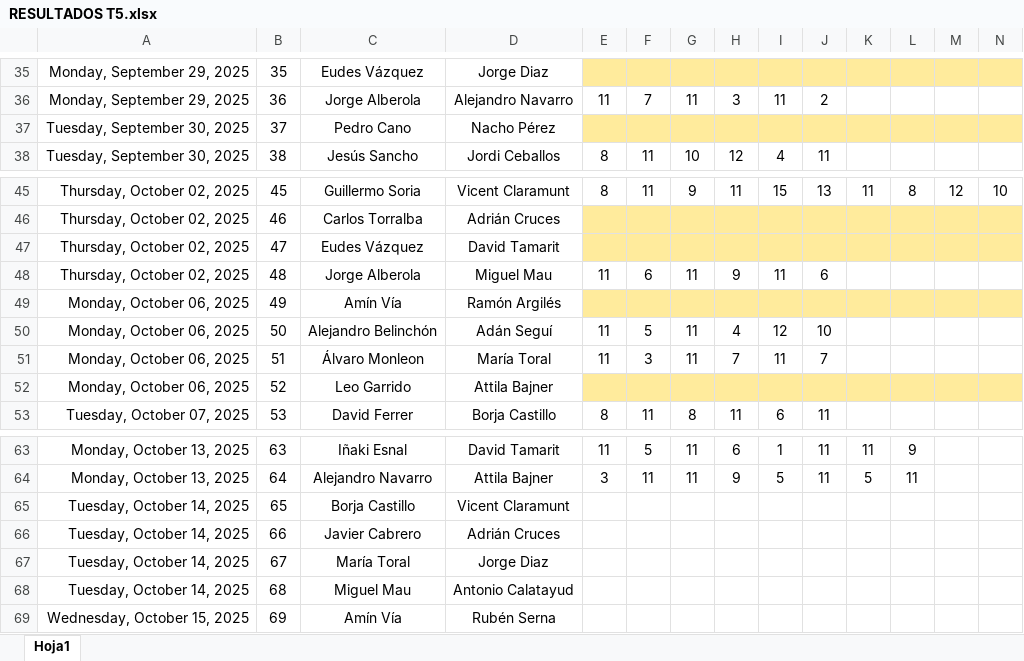
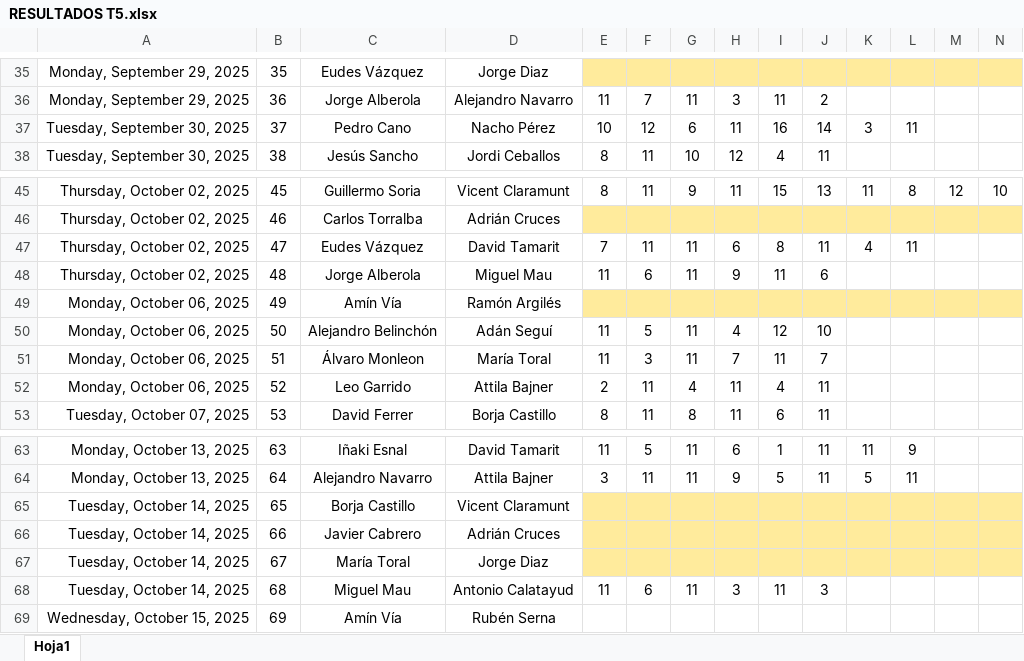
Before and after one commit to Ruseral84/pp_consulta, an Excel workbook: RESULTADOS T5.xlsx, sheet Hoja1, drawn as a sheet; only a part is shown, gaps mark what is left out; values as stored, in another font and other column widths than the file's, no borders; conditional formats not drawn; the diff covers the shown part only; the diff names each change by its address in the sheet, - before the commit and + after, or states it on an @@ line.

Commit message:
SUBIDA RESULTADOS

```diff
--- a/RESULTADOS T5.xlsx (sheet Hoja1)
+++ b/RESULTADOS T5.xlsx (sheet Hoja1)
-E37: (empty)
+E37: 10
-E37:N37 fill: #FFEB9C
+E37:N37 fill: none
-F37: (empty)
+F37: 12
-G37: (empty)
+G37: 6
-H37: (empty)
+H37: 11
-I37: (empty)
+I37: 16
-J37: (empty)
+J37: 14
-K37: (empty)
+K37: 3
-L37: (empty)
+L37: 11
-E47: (empty)
+E47: 7
-E47:N47 fill: #FFEB9C
+E47:N47 fill: none
-F47: (empty)
+F47: 11
-G47: (empty)
+G47: 11
-H47: (empty)
+H47: 6
-I47: (empty)
+I47: 8
-J47: (empty)
+J47: 11
-K47: (empty)
+K47: 4
-L47: (empty)
+L47: 11
-E52: (empty)
+E52: 2
-E52:N52 fill: #FFEB9C
+E52:N52 fill: none
-F52: (empty)
+F52: 11
-G52: (empty)
+G52: 4
-H52: (empty)
+H52: 11
-I52: (empty)
+I52: 4
-J52: (empty)
+J52: 11
-E65:N67 fill: none
+E65:N67 fill: #FFEB9C
-E68: (empty)
+E68: 11
-F68: (empty)
+F68: 6
-G68: (empty)
+G68: 11
-H68: (empty)
+H68: 3
-I68: (empty)
+I68: 11
-J68: (empty)
+J68: 3
```
Also changed, not shown: 8 edited cells and cell formats elsewhere in this sheet.
